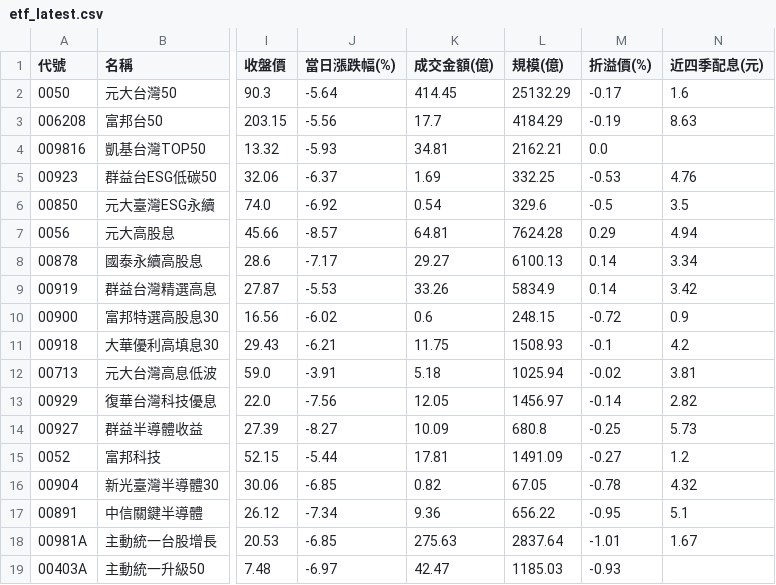
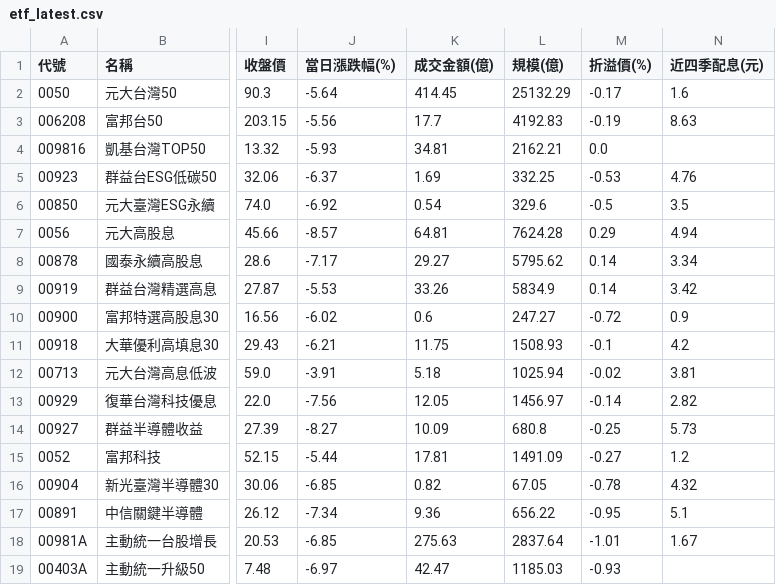
Before and after one commit to jasonlin777/-tw-stock-dashboard, a CSV file: output/etf_latest.csv, drawn as a sheet; only a part is shown, gaps mark what is left out; the diff names each change by its address in the sheet, - before the commit and + after, or states it on an @@ line.

```diff
--- a/output/etf_latest.csv
+++ b/output/etf_latest.csv
-L3 (規模(億)): 4184.29
+L3 (規模(億)): 4192.83
-L8 (規模(億)): 6100.13
+L8 (規模(億)): 5795.62
-L10 (規模(億)): 248.15
+L10 (規模(億)): 247.27
```
Also changed, not shown: output/sectors_2026-11-25.csv, output/sectors_history.csv, 4 other files.
